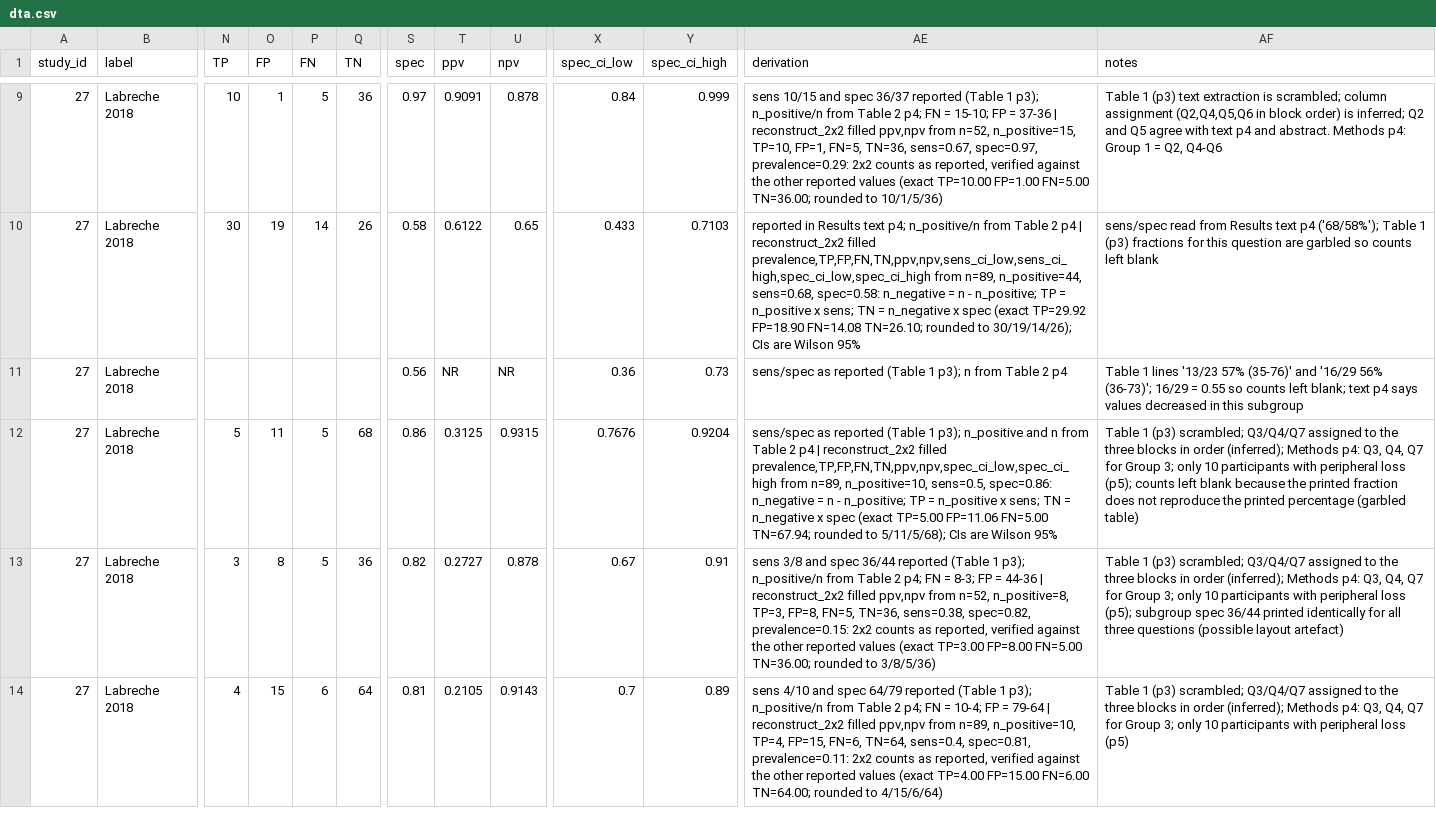
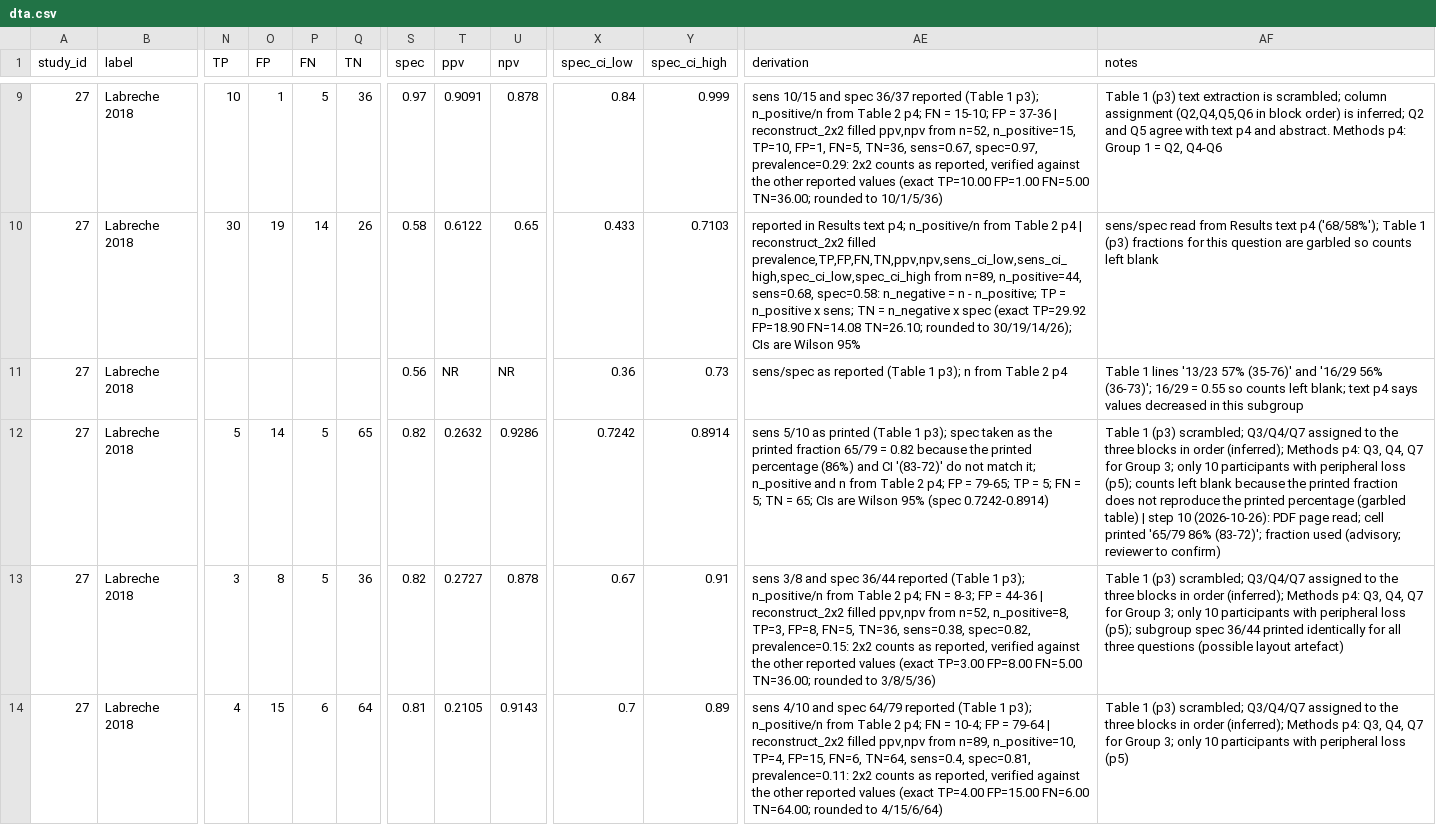
Before and after one commit to andfaulkner/low-vision-rehab-questionnaire, a CSV file: analysis/extraction/dta.csv, drawn as a sheet; only a part is shown, gaps mark what is left out; the diff names each change by its address in the sheet, - before the commit and + after, or states it on an @@ line.

```diff
--- a/analysis/extraction/dta.csv
+++ b/analysis/extraction/dta.csv
-O12 (FP): 11
+O12 (FP): 14
-Q12 (TN): 68
+Q12 (TN): 65
-S12 (spec): 0.86
+S12 (spec): 0.82
-T12 (ppv): 0.3125
+T12 (ppv): 0.2632
-U12 (npv): 0.9315
+U12 (npv): 0.9286
-X12 (spec_ci_low): 0.7676
+X12 (spec_ci_low): 0.7242
-Y12 (spec_ci_high): 0.9204
+Y12 (spec_ci_high): 0.8914
-AE12 (derivation): sens/spec as reported (Table 1 p3); n_positive and n from Table 2 p4 | reconstruct_2x2 filled prevalence,TP,FP,FN,TN,ppv,npv,spec_ci_low,spec_ci_high from n=89, n_positive=10, sens=0.5, spec=0.86: n_negative = n - n_positive; TP = n_positive x sens; TN = n_negative x spec (exact TP=5.00 FP=11.06 FN=5.00 TN=67.94; rounded to 5/11/5/68); CIs are Wilson 95%
+AE12 (derivation): sens 5/10 as printed (Table 1 p3); spec taken as the printed fraction 65/79 = 0.82 because the printed percentage (86%) and CI '(83-72)' do not match it; n_positive and n from Table 2 p4; FP = 79-65; TP = 5; FN = 5; TN = 65; CIs are Wilson 95% (spec 0.7242-0.8914)
-AF12 (notes): …(garbled table)
+AF12 (notes): …(garbled table) | step 10 (2026-10-26): PDF page read; cell printed '65/79 86% (83-72)'; fraction used (advisory; reviewer to confirm)
```
Also changed, not shown: analysis/extraction/resolutions.csv, analysis/synthesis/accuracy_table.csv, 27 other files.
